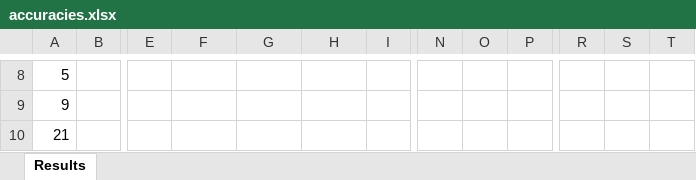
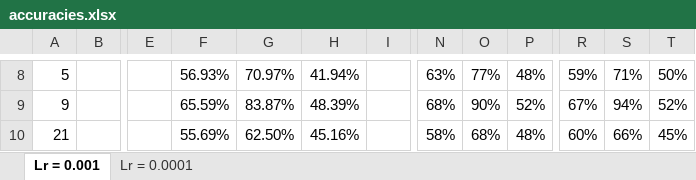
Before and after one commit to rishannp/Motor-Imagery---Graph-Attention-Network, an Excel workbook: accuracies.xlsx, sheet Lr = 0.001, drawn as a sheet; only a part is shown, gaps mark what is left out; values as stored, in another font and other column widths than the file's, no borders; conditional formats not drawn; the diff covers the shown part only; the diff names each change by its address in the sheet, - before the commit and + after, or states it on an @@ line.

```diff
--- a/accuracies.xlsx (sheet Lr = 0.001)
+++ b/accuracies.xlsx (sheet Lr = 0.001)
-sheet tab: Results
+sheet tab: Lr = 0.001
+sheet tab: Lr = 0.0001
-F8: (empty)
+F8: 56.93%
-G8: (empty)
+G8: 70.97%
-H8: (empty)
+H8: 41.94%
-N8: (empty)
+N8: 63%
-O8: (empty)
+O8: 77%
-P8: (empty)
+P8: 48%
-R8: (empty)
+R8: 59%
-S8: (empty)
+S8: 71%
-T8: (empty)
+T8: 50%
-F9: (empty)
+F9: 65.59%
-G9: (empty)
+G9: 83.87%
-H9: (empty)
+H9: 48.39%
-N9: (empty)
+N9: 68%
-O9: (empty)
+O9: 90%
-P9: (empty)
+P9: 52%
-R9: (empty)
+R9: 67%
-S9: (empty)
+S9: 94%
-T9: (empty)
+T9: 52%
-F10: (empty)
+F10: 55.69%
-G10: (empty)
+G10: 62.50%
-H10: (empty)
+H10: 45.16%
-N10: (empty)
+N10: 58%
-O10: (empty)
+O10: 68%
-P10: (empty)
+P10: 48%
-R10: (empty)
+R10: 60%
-S10: (empty)
+S10: 66%
-T10: (empty)
+T10: 45%
```
Also changed, not shown: 18 added rows, 2 removed rows, 144 edited cells and cell formats elsewhere in this sheet.
